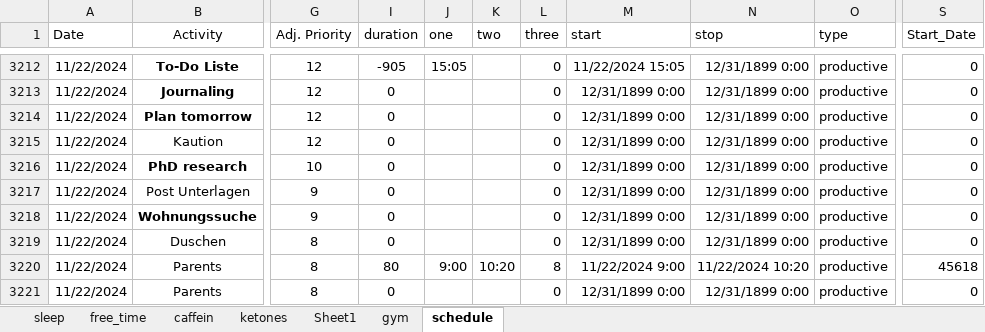
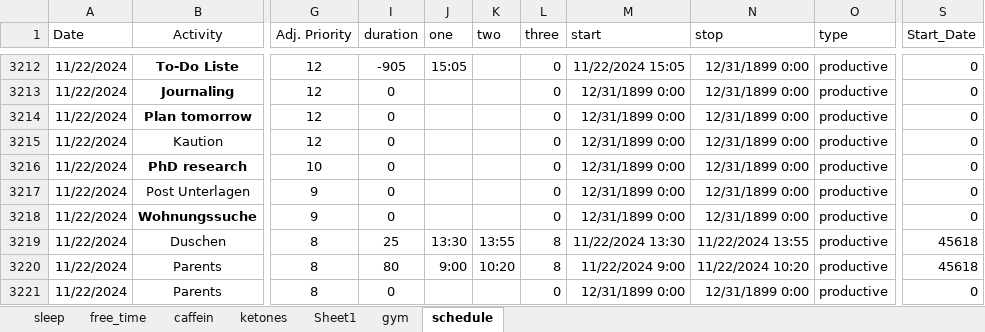
Before and after one commit to chris-kremer/dashapp, an Excel workbook: Data_10.04.24.xlsx, sheet schedule, drawn as a sheet; only a part is shown, gaps mark what is left out; values as stored, in another font and other column widths than the file's, no borders; conditional formats not drawn; the diff names each change by its address in the sheet, - before the commit and + after, or states it on an @@ line.

Commit message:
Automated update for Excel file

```diff
--- a/Data_10.04.24.xlsx (sheet schedule)
+++ b/Data_10.04.24.xlsx (sheet schedule)
-I3219 (duration): 0
+I3219 (duration): 25
-J3219 (one): (empty)
+J3219 (one): 13:30
-K3219 (two): (empty)
+K3219 (two): 13:55
-L3219 (three): 0
+L3219 (three): 8
-M3219 (start): 12/31/1899 0:00
+M3219 (start): 11/22/2024 13:30
-N3219 (stop): 12/31/1899 0:00
+N3219 (stop): 11/22/2024 13:55
-S3219 (Start_Date): 0
+S3219 (Start_Date): 45618
```
